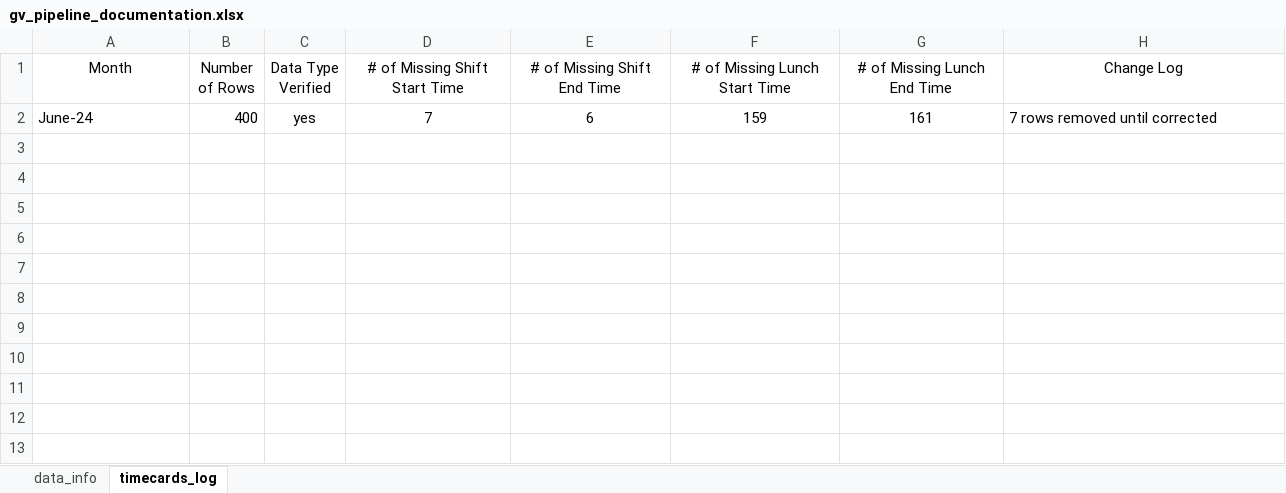
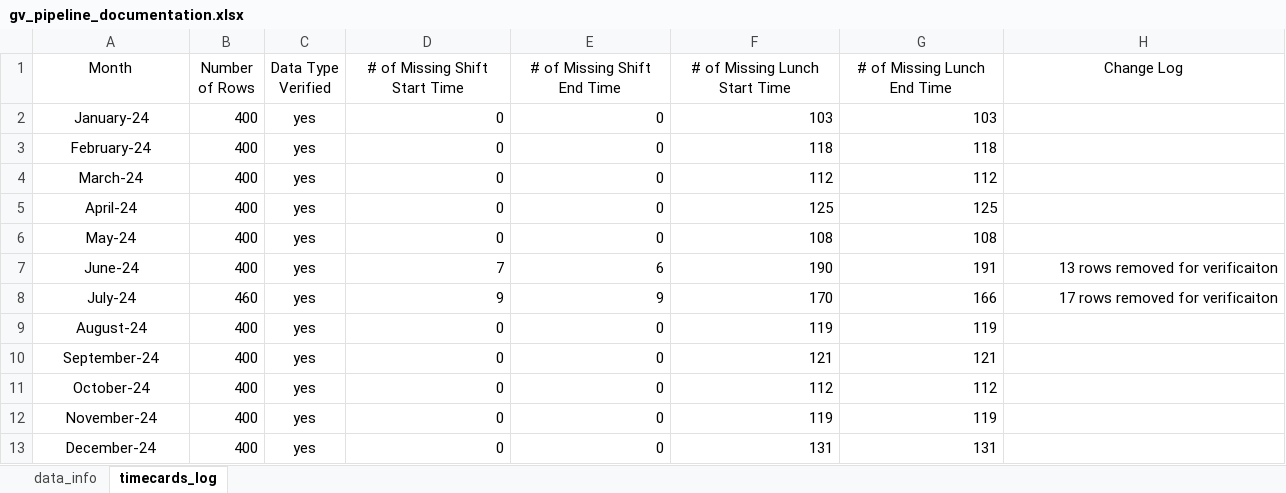
Before and after one commit to jmedinacs/gv_meal_break_law_compliance, an Excel workbook: documentation/gv_pipeline_documentation.xlsx, sheet timecards_log, drawn as a sheet; values as stored, in another font and other column widths than the file's, no borders; conditional formats not drawn; addresses are those after the commit; the diff names each change by its address in the sheet, - before the commit and + after, or states it on an @@ line.

```diff
--- a/documentation/gv_pipeline_documentation.xlsx (sheet timecards_log)
+++ b/documentation/gv_pipeline_documentation.xlsx (sheet timecards_log)
+row 2: January-24 | 400 | yes | 0 | 0 | 103 | 103
+row 3: February-24 | 400 | yes | 0 | 0 | 118 | 118
+row 4: March-24 | 400 | yes | 0 | 0 | 112 | 112
+row 5: April-24 | 400 | yes | 0 | 0 | 125 | 125
+row 6: May-24 | 400 | yes | 0 | 0 | 108 | 108
-A7 alignment: left
+A7 alignment: center
-D7:G7 alignment: center
+D7:G7 alignment: right
-F7 (# of Missing Lunch Start Time): 159
+F7 (# of Missing Lunch Start Time): 190
-G7 (# of Missing Lunch End Time): 161
+G7 (# of Missing Lunch End Time): 191
-H7 (Change Log): 7 rows removed until corrected
+H7 (Change Log): 13 rows removed for verificaiton
-H7 alignment: left
+H7 alignment: right
+row 8: July-24 | 460 | yes | 9 | 9 | 170 | 166 | 17 rows removed for verificaiton
+row 9: August-24 | 400 | yes | 0 | 0 | 119 | 119
+row 10: September-24 | 400 | yes | 0 | 0 | 121 | 121
+row 11: October-24 | 400 | yes | 0 | 0 | 112 | 112
+row 12: November-24 | 400 | yes | 0 | 0 | 119 | 119
+row 13: December-24 | 400 | yes | 0 | 0 | 131 | 131
```
Also changed, not shown: documentation/gv_2024_compliance_analysis.xlsx, 2 other files.
